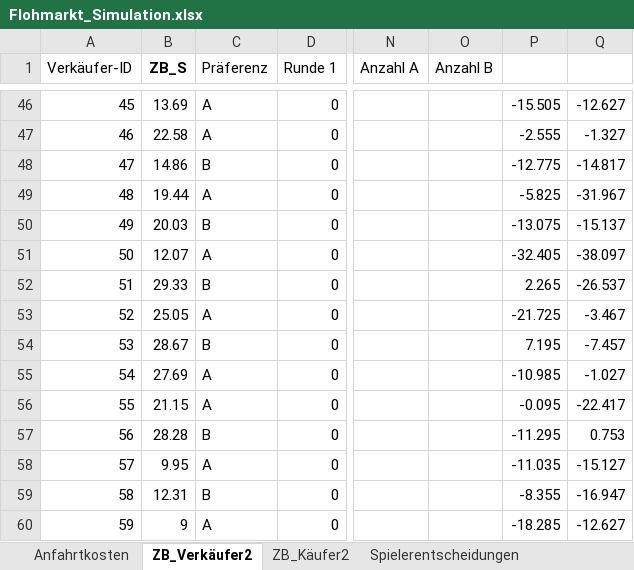
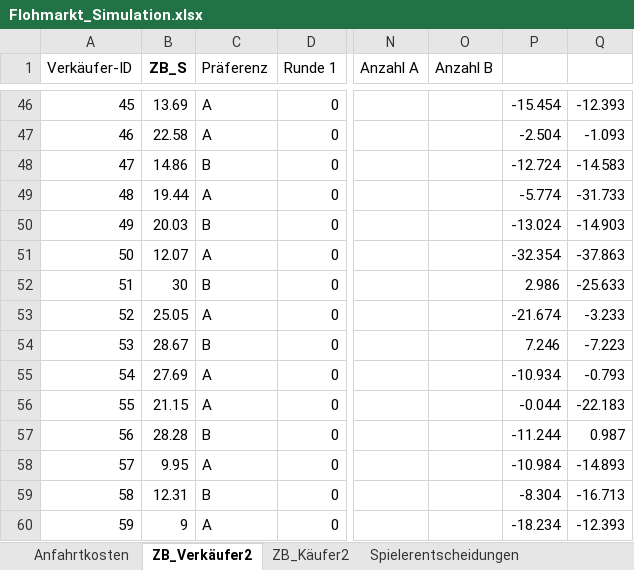
Before and after one commit to Wael653/twoSidedMarketGame, an Excel workbook: Flohmarkt_Simulation.xlsx, sheet ZB_Verkäufer2, drawn as a sheet; only a part is shown, gaps mark what is left out; values as stored, in another font and other column widths than the file's, no borders; charts and pictures not drawn; the diff covers the shown part only; the diff names each change by its address in the sheet, - before the commit and + after, or states it on an @@ line.

```diff
--- a/Flohmarkt_Simulation.xlsx (sheet ZB_Verkäufer2)
+++ b/Flohmarkt_Simulation.xlsx (sheet ZB_Verkäufer2)
-P46: -15.505
+P46: -15.454
-Q46: -12.627
+Q46: -12.393
-P47: -2.555
+P47: -2.504
-Q47: -1.327
+Q47: -1.093
-P48: -12.775
+P48: -12.724
-Q48: -14.817
+Q48: -14.583
-P49: -5.825
+P49: -5.774
-Q49: -31.967
+Q49: -31.733
-P50: -13.075
+P50: -13.024
-Q50: -15.137
+Q50: -14.903
-P51: -32.405
+P51: -32.354
-Q51: -38.097
+Q51: -37.863
-B52 (ZB_S): 29.33
+B52 (ZB_S): 30
-P52: 2.265
+P52: 2.986
-Q52: -26.537
+Q52: -25.633
-P53: -21.725
+P53: -21.674
-Q53: -3.467
+Q53: -3.233
-P54: 7.195
+P54: 7.246
-Q54: -7.457
+Q54: -7.223
-P55: -10.985
+P55: -10.934
-Q55: -1.027
+Q55: -0.793
-P56: -0.095
+P56: -0.044
-Q56: -22.417
+Q56: -22.183
-P57: -11.295
+P57: -11.244
-Q57: 0.753
+Q57: 0.987
-P58: -11.035
+P58: -10.984
-Q58: -15.127
+Q58: -14.893
-P59: -8.355
+P59: -8.304
-Q59: -16.947
+Q59: -16.713
-P60: -18.285
+P60: -18.234
-Q60: -12.627
+Q60: -12.393
```
Also changed, not shown: 178 edited cells elsewhere in this sheet, sheet ZB_Käufer2, sheet Ergebnisse2, 50 other files.
